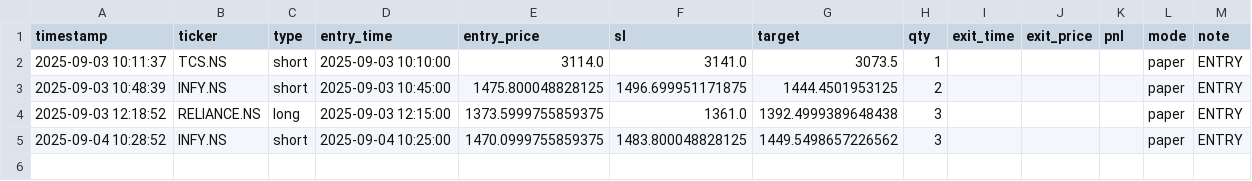
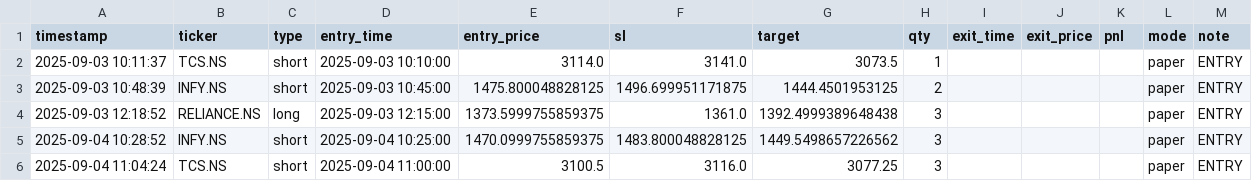
Before and after one commit to Apoorv-07/Nandi, a CSV file: live_paper_trades.csv, drawn as a sheet; the diff names each change by its address in the sheet, - before the commit and + after, or states it on an @@ line.

```diff
--- a/live_paper_trades.csv
+++ b/live_paper_trades.csv
+row 6: 2025-09-04 11:04:24 | TCS.NS | short | 2025-09-04 11:00:00 | 3100.5 | 3116.0 | 3077.25 | 3 |  |  |  | paper | ENTRY
```
Also changed, not shown: 1 other file.
